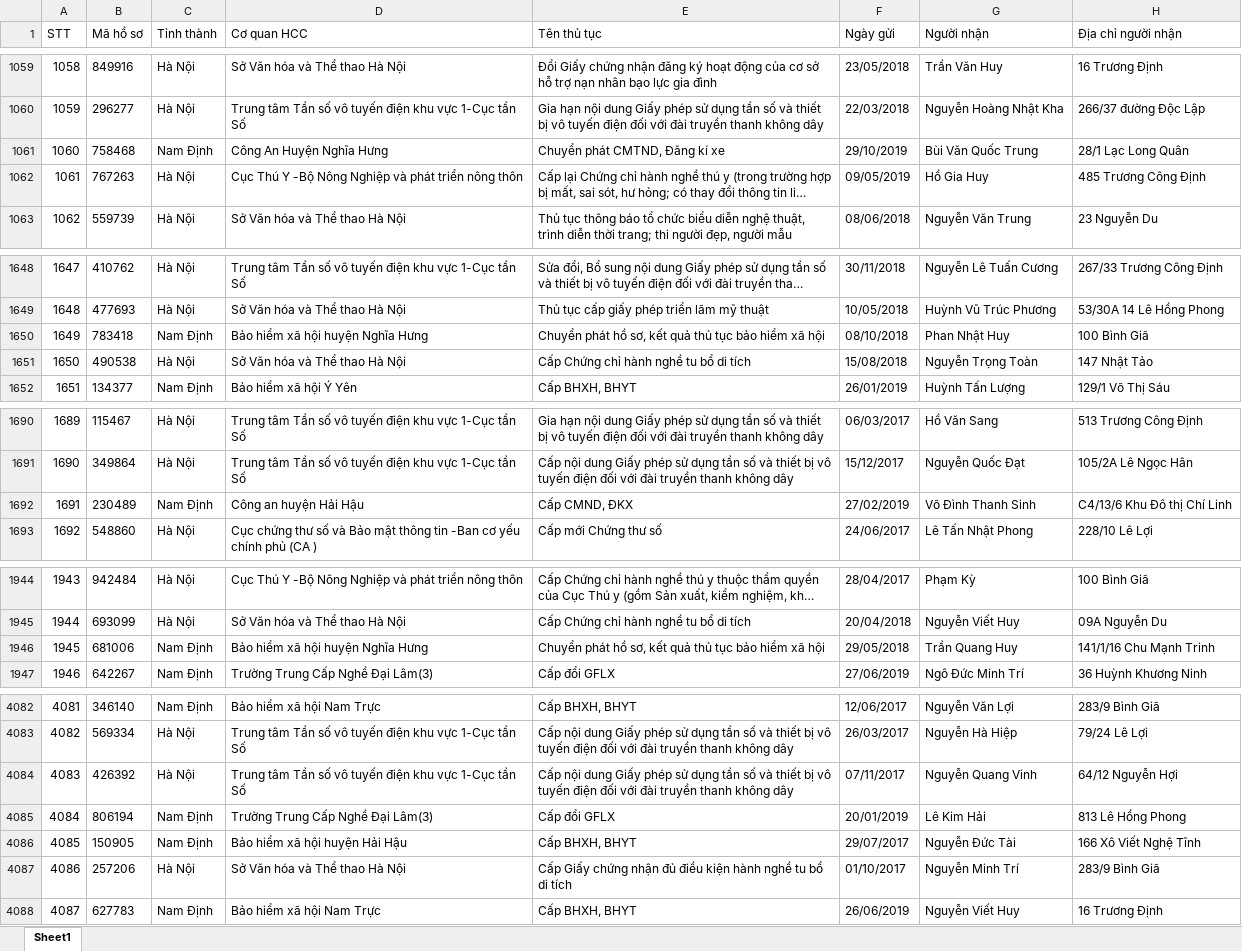
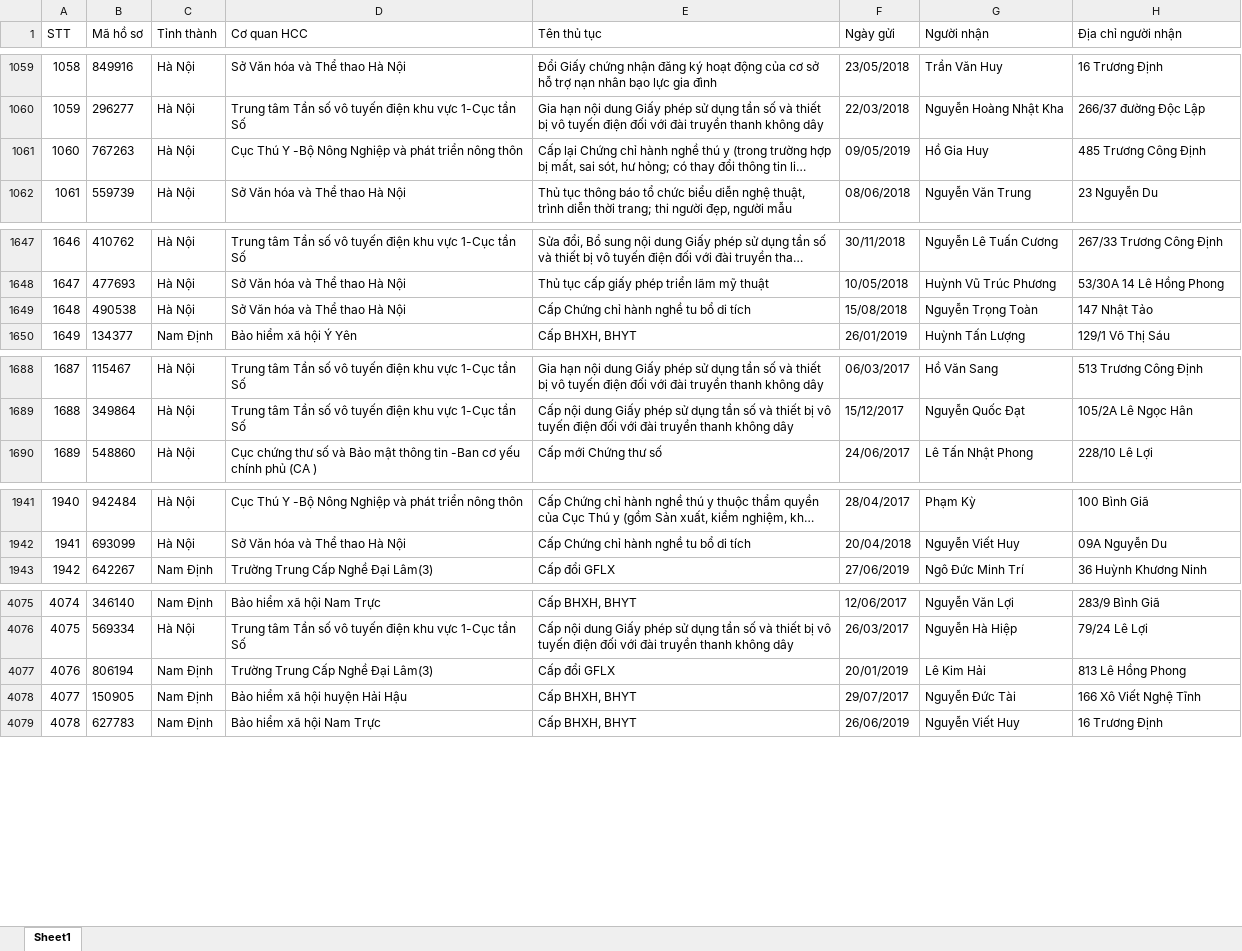
Before and after one commit to gallegi/capstone_web_platform, an Excel workbook: vnpost_ocr_system/Excel/Download/Ho-so-cho-nhan.xlsx, sheet Sheet1, drawn as a sheet; only a part is shown, gaps mark what is left out; long unchanged cells end in …; values as stored, in another font and other column widths than the file's, no borders; removed rows and columns are numbered as before the commit, all else as after; the diff covers the shown part only; the diff names each change by its address in the sheet, - before the commit and + after, or states it on an @@ line.

```diff
--- a/vnpost_ocr_system/Excel/Download/Ho-so-cho-nhan.xlsx (sheet Sheet1)
+++ b/vnpost_ocr_system/Excel/Download/Ho-so-cho-nhan.xlsx (sheet Sheet1)
-row 1061: 1060 | 758468 | Nam Định | Công An Huyện Nghĩa Hưng | Chuyển phát CMTND, Đăng kí xe | 29/10/2019 | Bùi Văn Quốc Trung | 28/1 Lạc Long Quân
@@ column A (STT) renumbered from row 1061 down @@
-row 1650: 1649 | 783418 | Nam Định | Bảo hiểm xã hội huyện Nghĩa Hưng | Chuyển phát hồ sơ, kết quả thủ tục bảo hiểm xã hội | 08/10/2018 | Phan Nhật Huy | 100 Bình Giã
-row 1692: 1691 | 230489 | Nam Định | Công an huyện Hải Hậu | Cấp CMND, ĐKX | 27/02/2019 | Võ Đình Thanh Sinh | C4/13/6 Khu Đô thị Chí Linh
-row 1946: 1945 | 681006 | Nam Định | Bảo hiểm xã hội huyện Nghĩa Hưng | Chuyển phát hồ sơ, kết quả thủ tục bảo hiểm xã hội | 29/05/2018 | Trần Quang Huy | 141/1/16 Chu Mạnh Trinh
-row 4084: 4083 | 426392 | Hà Nội | Trung tâm Tần số vô tuyến điện khu vực 1-Cục tần Số | Cấp nội dung Giấy phép sử dụng tần số và thiết bị vô tuyến điện đối với đài truyền thanh không dây | 07/11/2017 | Nguyễn Quang Vinh | 64/12 Nguyễn Hợi
-row 4087: 4086 | 257206 | Hà Nội | Sở Văn hóa và Thể thao Hà Nội | Cấp Giấy chứng nhận đủ điều kiện hành nghề tu bổ di tích | 01/10/2017 | Nguyễn Minh Trí | 283/9 Bình Giã
```
Also changed, not shown: 1 added row and 8 removed rows elsewhere in this sheet, 30 other files.
